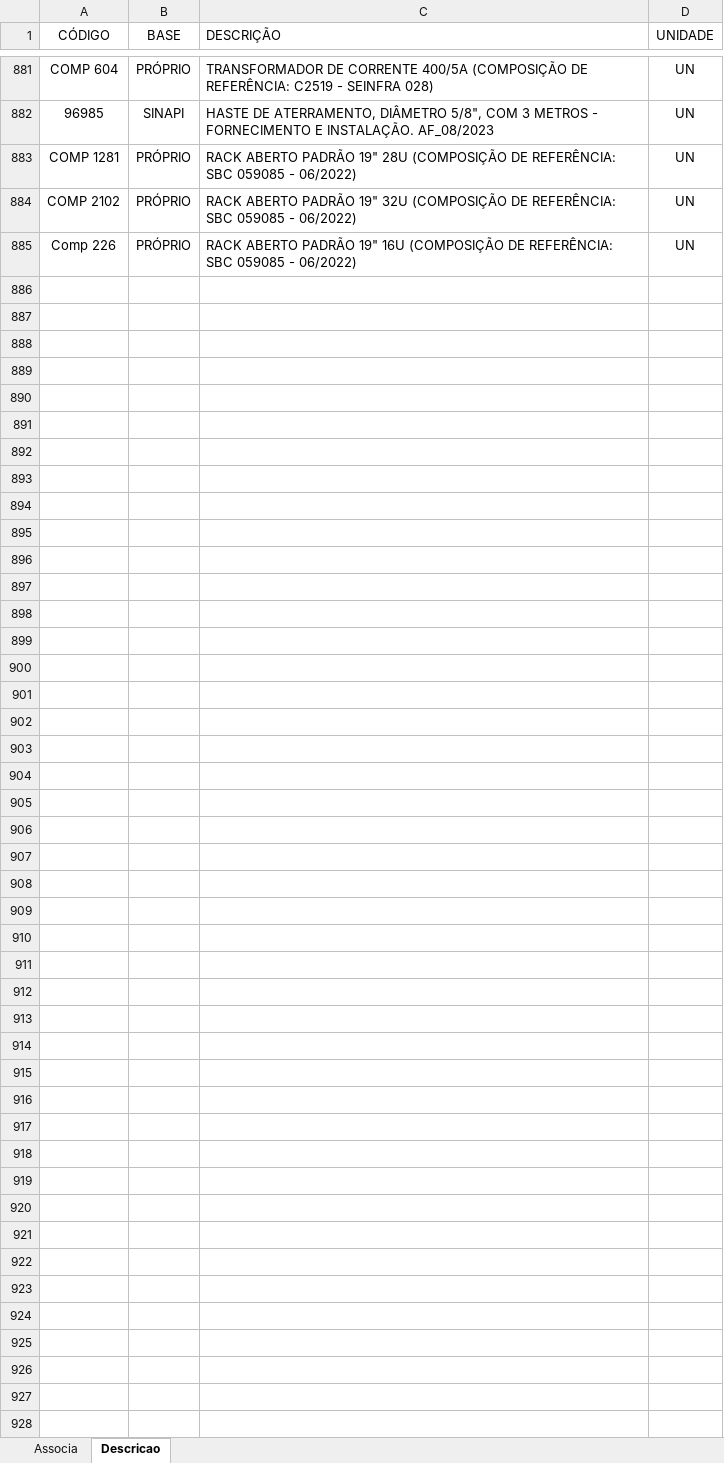
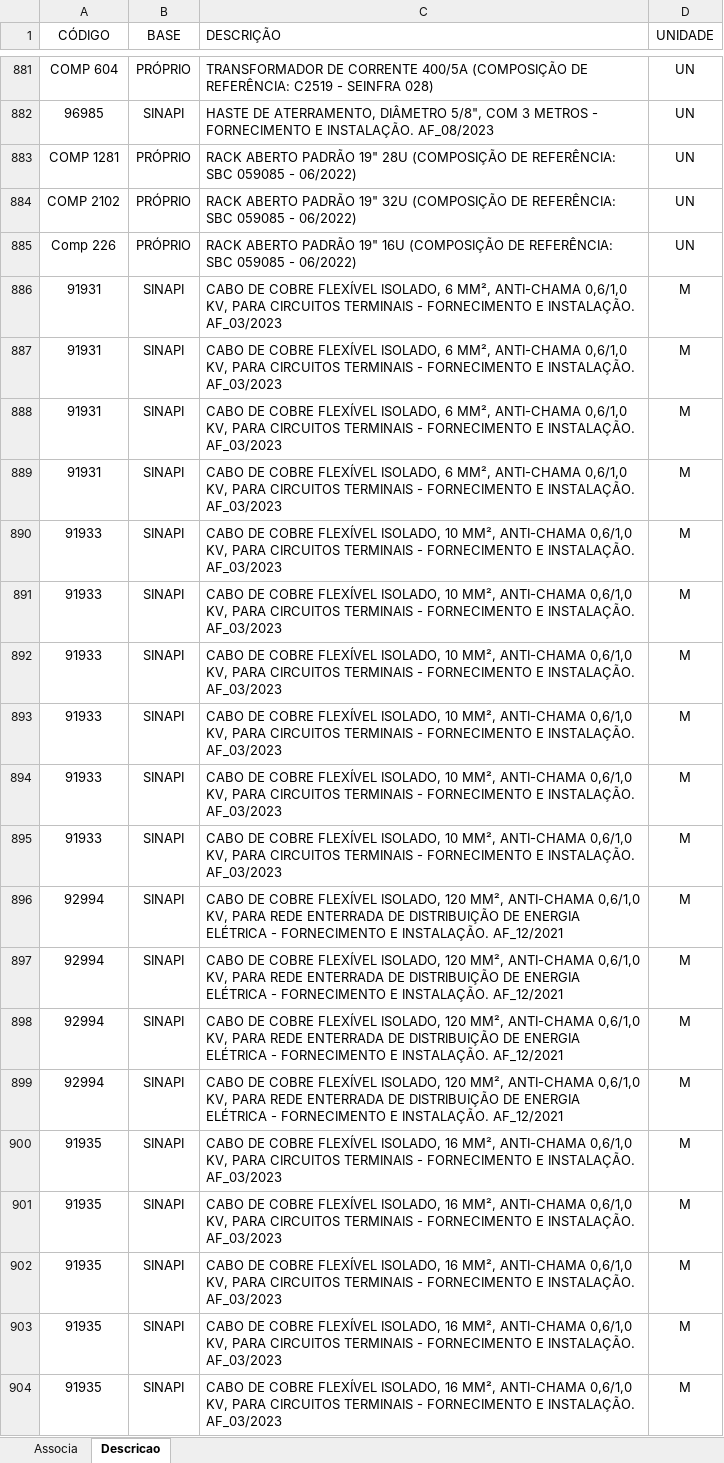
Before and after one commit to rodioegiufao/farmacia_janio, an Excel workbook: 3D/base_de_dados.xlsx, sheet Descricao, drawn as a sheet; only a part is shown, gaps mark what is left out; values as stored, in another font and other column widths than the file's, no borders; the diff covers the shown part only; the diff names each change by its address in the sheet, - before the commit and + after, or states it on an @@ line.

Commit message:
Add files via upload

```diff
--- a/3D/base_de_dados.xlsx (sheet Descricao)
+++ b/3D/base_de_dados.xlsx (sheet Descricao)
+row 886: 91931 | SINAPI | CABO DE COBRE FLEXÍVEL ISOLADO, 6 MM², ANTI-CHAMA 0,6/1,0 KV, PARA CIRCUITOS TERMINAIS - FORNECIMENTO E INSTALAÇÃO. AF_03/2023 | M
+row 887: 91931 | SINAPI | CABO DE COBRE FLEXÍVEL ISOLADO, 6 MM², ANTI-CHAMA 0,6/1,0 KV, PARA CIRCUITOS TERMINAIS - FORNECIMENTO E INSTALAÇÃO. AF_03/2023 | M
+row 888: 91931 | SINAPI | CABO DE COBRE FLEXÍVEL ISOLADO, 6 MM², ANTI-CHAMA 0,6/1,0 KV, PARA CIRCUITOS TERMINAIS - FORNECIMENTO E INSTALAÇÃO. AF_03/2023 | M
+row 889: 91931 | SINAPI | CABO DE COBRE FLEXÍVEL ISOLADO, 6 MM², ANTI-CHAMA 0,6/1,0 KV, PARA CIRCUITOS TERMINAIS - FORNECIMENTO E INSTALAÇÃO. AF_03/2023 | M
+row 890: 91933 | SINAPI | CABO DE COBRE FLEXÍVEL ISOLADO, 10 MM², ANTI-CHAMA 0,6/1,0 KV, PARA CIRCUITOS TERMINAIS - FORNECIMENTO E INSTALAÇÃO. AF_03/2023 | M
+row 891: 91933 | SINAPI | CABO DE COBRE FLEXÍVEL ISOLADO, 10 MM², ANTI-CHAMA 0,6/1,0 KV, PARA CIRCUITOS TERMINAIS - FORNECIMENTO E INSTALAÇÃO. AF_03/2023 | M
+row 892: 91933 | SINAPI | CABO DE COBRE FLEXÍVEL ISOLADO, 10 MM², ANTI-CHAMA 0,6/1,0 KV, PARA CIRCUITOS TERMINAIS - FORNECIMENTO E INSTALAÇÃO. AF_03/2023 | M
+row 893: 91933 | SINAPI | CABO DE COBRE FLEXÍVEL ISOLADO, 10 MM², ANTI-CHAMA 0,6/1,0 KV, PARA CIRCUITOS TERMINAIS - FORNECIMENTO E INSTALAÇÃO. AF_03/2023 | M
+row 894: 91933 | SINAPI | CABO DE COBRE FLEXÍVEL ISOLADO, 10 MM², ANTI-CHAMA 0,6/1,0 KV, PARA CIRCUITOS TERMINAIS - FORNECIMENTO E INSTALAÇÃO. AF_03/2023 | M
+row 895: 91933 | SINAPI | CABO DE COBRE FLEXÍVEL ISOLADO, 10 MM², ANTI-CHAMA 0,6/1,0 KV, PARA CIRCUITOS TERMINAIS - FORNECIMENTO E INSTALAÇÃO. AF_03/2023 | M
+row 896: 92994 | SINAPI | CABO DE COBRE FLEXÍVEL ISOLADO, 120 MM², ANTI-CHAMA 0,6/1,0 KV, PARA REDE ENTERRADA DE DISTRIBUIÇÃO DE ENERGIA ELÉTRICA - FORNECIMENTO E INSTALAÇÃO. AF_12/2021 | M
+row 897: 92994 | SINAPI | CABO DE COBRE FLEXÍVEL ISOLADO, 120 MM², ANTI-CHAMA 0,6/1,0 KV, PARA REDE ENTERRADA DE DISTRIBUIÇÃO DE ENERGIA ELÉTRICA - FORNECIMENTO E INSTALAÇÃO. AF_12/2021 | M
+row 898: 92994 | SINAPI | CABO DE COBRE FLEXÍVEL ISOLADO, 120 MM², ANTI-CHAMA 0,6/1,0 KV, PARA REDE ENTERRADA DE DISTRIBUIÇÃO DE ENERGIA ELÉTRICA - FORNECIMENTO E INSTALAÇÃO. AF_12/2021 | M
+row 899: 92994 | SINAPI | CABO DE COBRE FLEXÍVEL ISOLADO, 120 MM², ANTI-CHAMA 0,6/1,0 KV, PARA REDE ENTERRADA DE DISTRIBUIÇÃO DE ENERGIA ELÉTRICA - FORNECIMENTO E INSTALAÇÃO. AF_12/2021 | M
+row 900: 91935 | SINAPI | CABO DE COBRE FLEXÍVEL ISOLADO, 16 MM², ANTI-CHAMA 0,6/1,0 KV, PARA CIRCUITOS TERMINAIS - FORNECIMENTO E INSTALAÇÃO. AF_03/2023 | M
+row 901: 91935 | SINAPI | CABO DE COBRE FLEXÍVEL ISOLADO, 16 MM², ANTI-CHAMA 0,6/1,0 KV, PARA CIRCUITOS TERMINAIS - FORNECIMENTO E INSTALAÇÃO. AF_03/2023 | M
+row 902: 91935 | SINAPI | CABO DE COBRE FLEXÍVEL ISOLADO, 16 MM², ANTI-CHAMA 0,6/1,0 KV, PARA CIRCUITOS TERMINAIS - FORNECIMENTO E INSTALAÇÃO. AF_03/2023 | M
+row 903: 91935 | SINAPI | CABO DE COBRE FLEXÍVEL ISOLADO, 16 MM², ANTI-CHAMA 0,6/1,0 KV, PARA CIRCUITOS TERMINAIS - FORNECIMENTO E INSTALAÇÃO. AF_03/2023 | M
+row 904: 91935 | SINAPI | CABO DE COBRE FLEXÍVEL ISOLADO, 16 MM², ANTI-CHAMA 0,6/1,0 KV, PARA CIRCUITOS TERMINAIS - FORNECIMENTO E INSTALAÇÃO. AF_03/2023 | M
```
Also changed, not shown: 35 added rows elsewhere in this sheet, sheet Associa.
